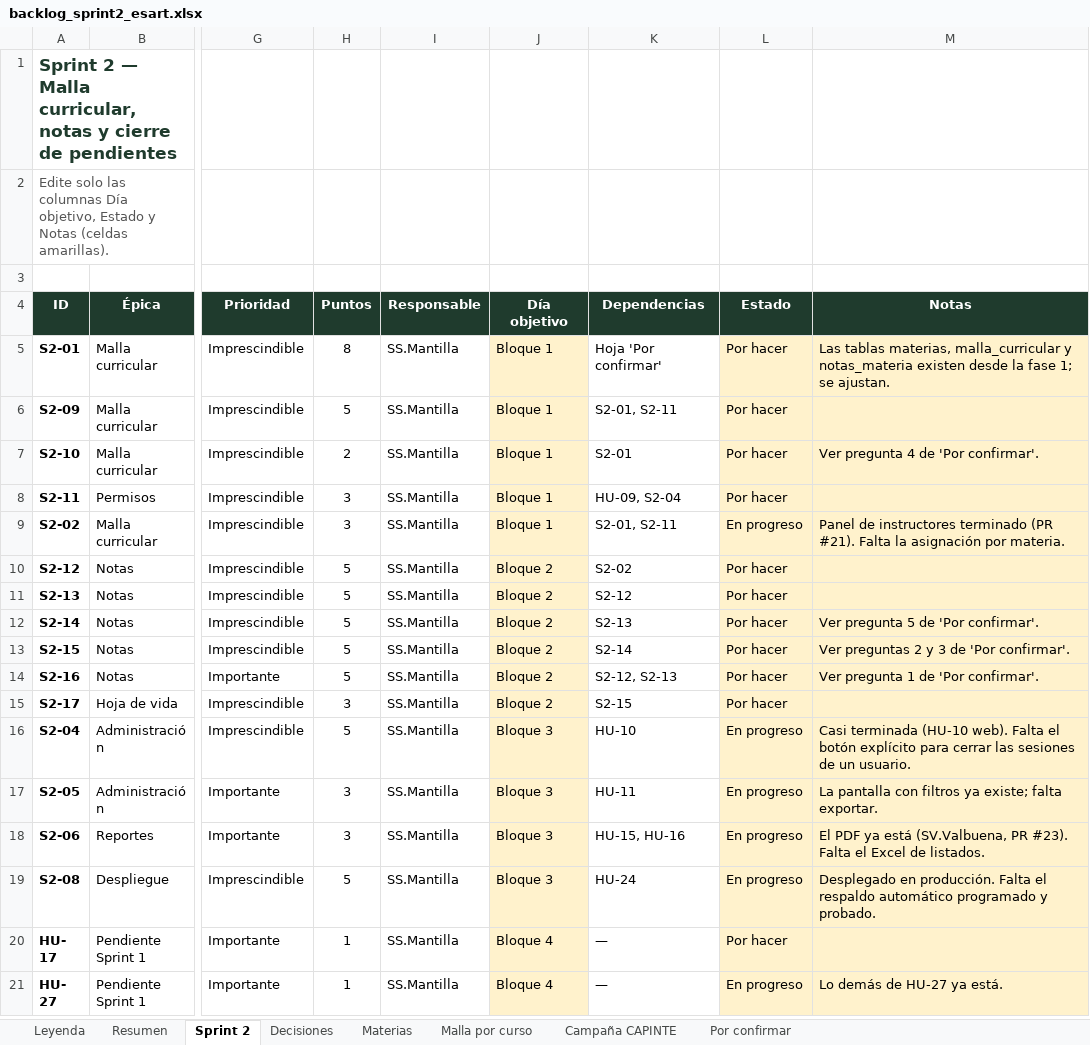
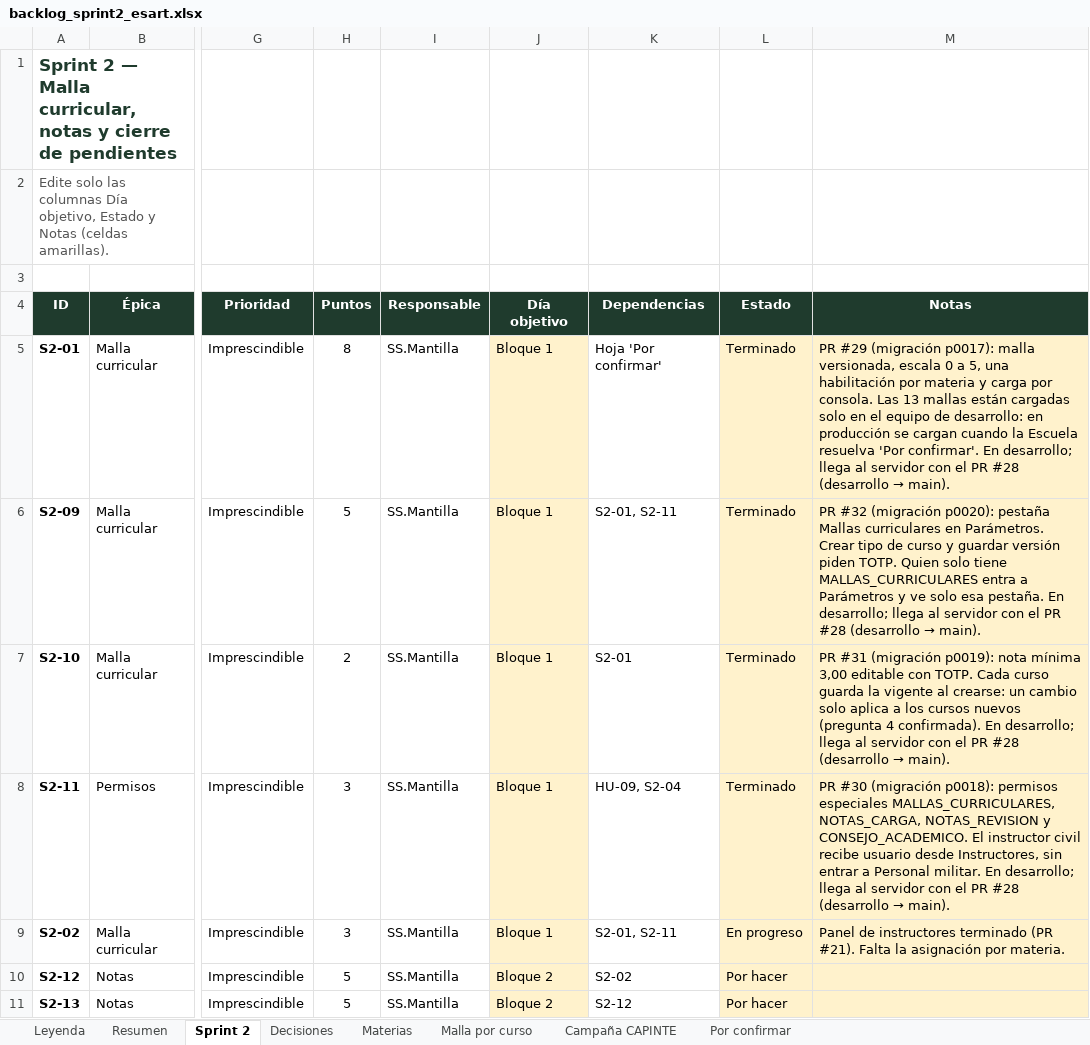
Before and after one commit to wilmermantilla30/esart, an Excel workbook: docs/backlog_sprint2_esart.xlsx, sheet Sprint 2, drawn as a sheet; only a part is shown, gaps mark what is left out; the shorter side is filled out with more unchanged rows; values as stored, in another font and other column widths than the file's, no borders; conditional formats not drawn; the diff names each change by its address in the sheet, - before the commit and + after, or states it on an @@ line.

```diff
--- a/docs/backlog_sprint2_esart.xlsx (sheet Sprint 2)
+++ b/docs/backlog_sprint2_esart.xlsx (sheet Sprint 2)
-L5:L8 (Estado): Por hacer
+L5:L8 (Estado): Terminado
@@ M5 (Notas): Las tablas materias, malla_curricular y notas_materia existen desde la fase 1; se ajustan. → PR #29 (migración p0017): malla versionada, escala 0 a 5, una habilitación por materia y carga por consola. Las 13 mallas están cargadas solo en el equipo de desarrollo: en producción se cargan cuando la Escuela resuelva 'Por confirmar'. En desarrollo; llega al servidor con el PR #28 (desarrollo → main). @@
@@ M6 (Notas): (empty) → PR #32 (migración p0020): pestaña Mallas curriculares en Parámetros. Crear tipo de curso y guardar versión piden TOTP. Quien solo tiene MALLAS_CURRICULARES entra a Parámetros y ve solo esa pestaña. En desarrollo; llega al servidor con el PR #28 (desarrollo → main). @@
@@ M7 (Notas): Ver pregunta 4 de 'Por confirmar'. → PR #31 (migración p0019): nota mínima 3,00 editable con TOTP. Cada curso guarda la vigente al crearse: un cambio solo aplica a los cursos nuevos (pregunta 4 confirmada). En desarrollo; llega al servidor con el PR #28 (desarrollo → main). @@
@@ M8 (Notas): (empty) → PR #30 (migración p0018): permisos especiales MALLAS_CURRICULARES, NOTAS_CARGA, NOTAS_REVISION y CONSEJO_ACADEMICO. El instructor civil recibe usuario desde Instructores, sin entrar a Personal militar. En desarrollo; llega al servidor con el PR #28 (desarrollo → main). @@
```
Also changed, not shown: sheet Por confirmar.
